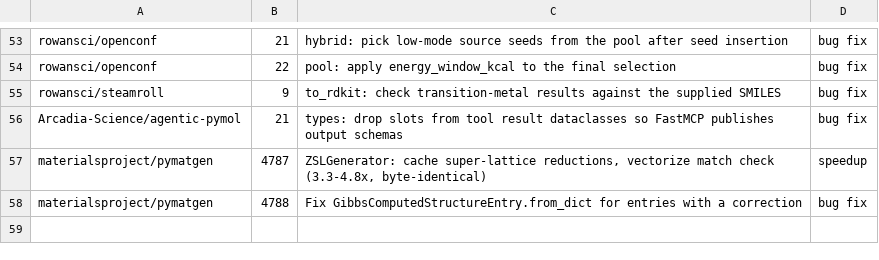
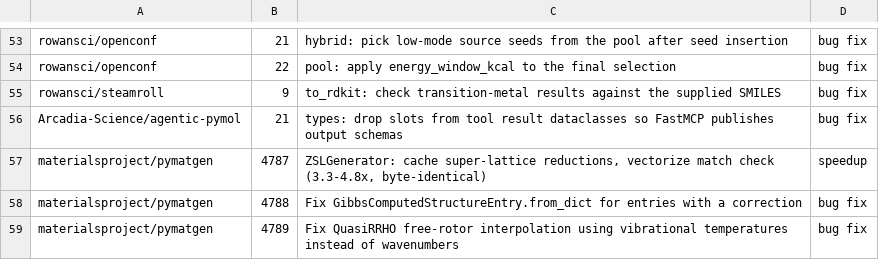
Before and after one commit to rpinho/ai-biology, a TSV file: tools/bio_prs.tsv, drawn as a sheet; only a part is shown, gaps mark what is left out.

```diff
--- a/tools/bio_prs.tsv
+++ b/tools/bio_prs.tsv
@@ -58 +58,2 @@ materialsproject/pymatgen	4787	ZSLGenerator: cache super-lattice reductions, vec
 materialsproject/pymatgen	4788	Fix GibbsComputedStructureEntry.from_dict for entries with a correction	bug fix
+materialsproject/pymatgen	4789	Fix QuasiRRHO free-rotor interpolation using vibrational temperatures instead of wavenumbers	bug fix
```
Also changed, not shown: 1 other file.
